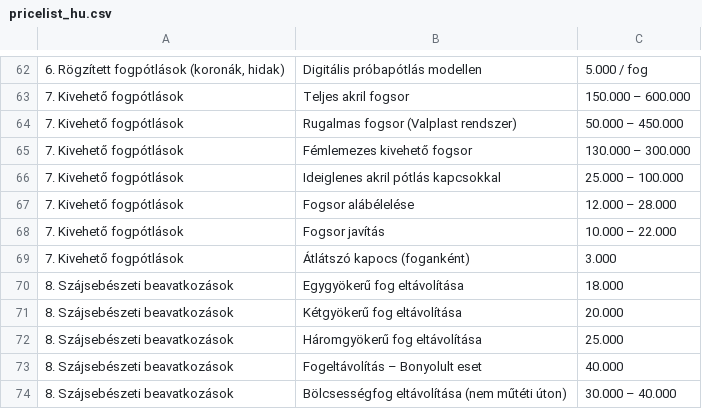
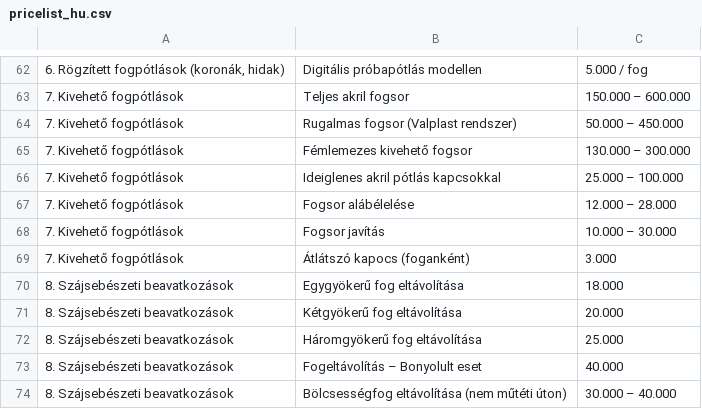
Before and after one commit to thedentalist/thedentalist, a CSV file: assets/pricelist_hu.csv, drawn as a sheet; only a part is shown, gaps mark what is left out; the diff names each change by its address in the sheet, - before the commit and + after, or states it on an @@ line.

Commit message:
Update pricelist_hu.csv

```diff
--- a/assets/pricelist_hu.csv
+++ b/assets/pricelist_hu.csv
-C68: 10.000 – 22.000
+C68: 10.000 – 30.000
```
